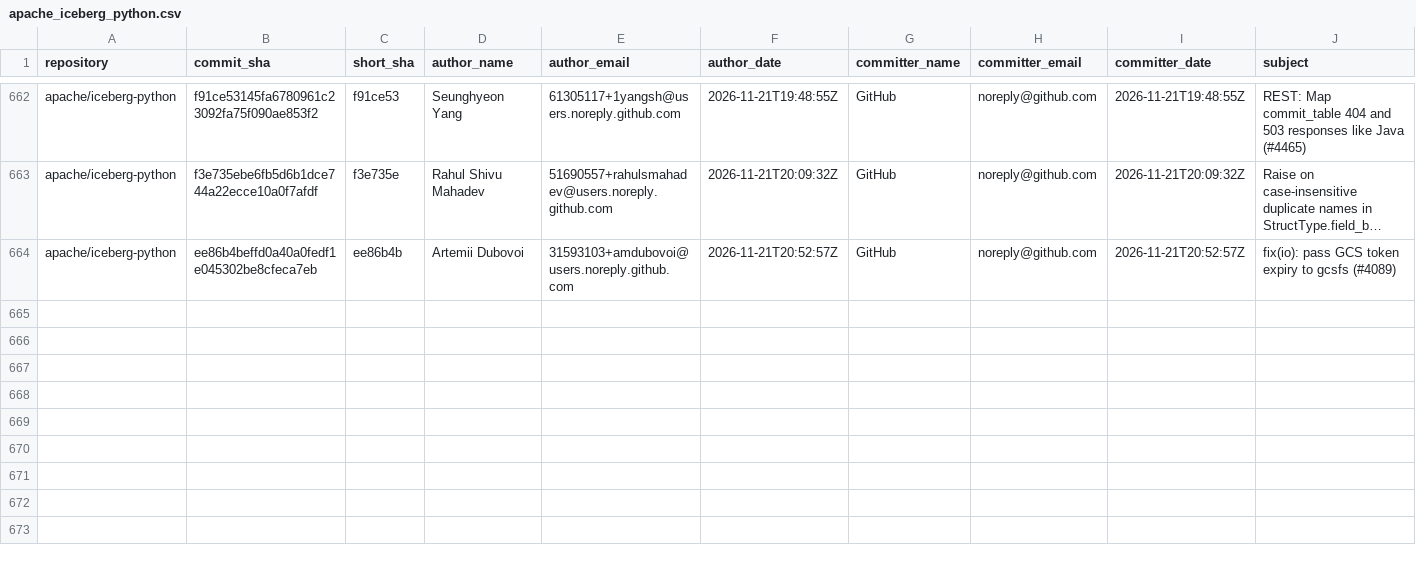
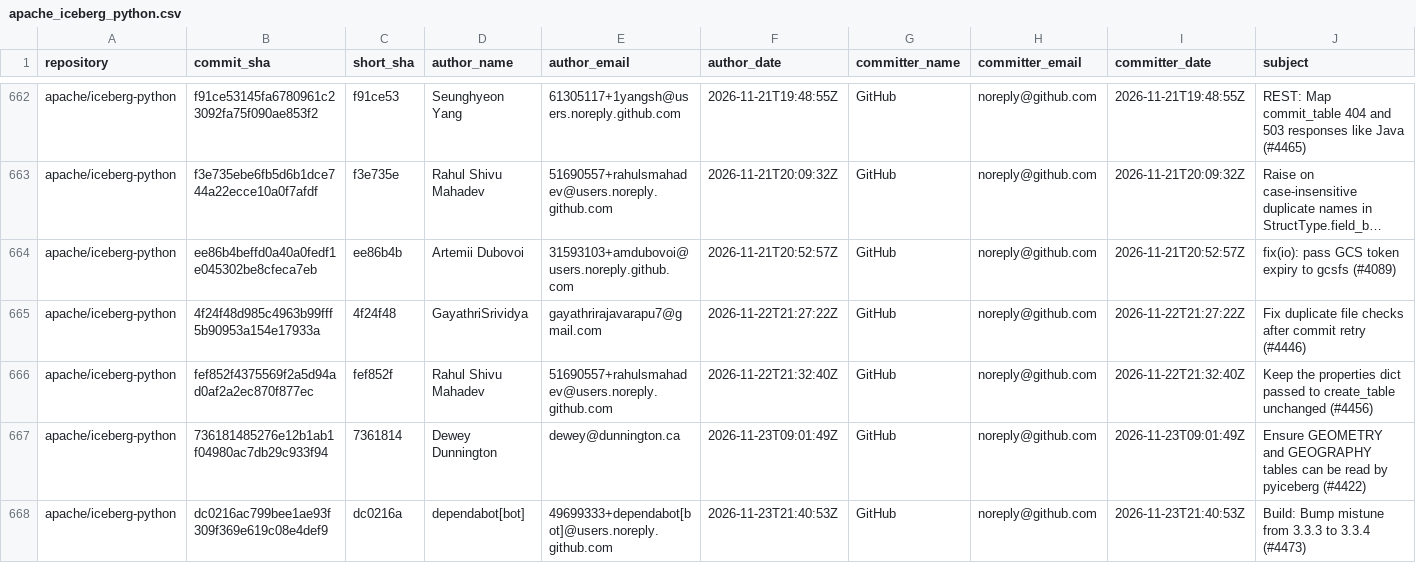
Before and after one commit to kevinjqliu/iceberg-activity-tracker, a CSV file: data/commits/apache_iceberg_python.csv, drawn as a sheet; only a part is shown, gaps mark what is left out; long unchanged cells end in …; rows hold the shown columns only; the diff names each change by its address in the sheet, - before the commit and + after, or states it on an @@ line.

```diff
--- a/data/commits/apache_iceberg_python.csv
+++ b/data/commits/apache_iceberg_python.csv
+row 665: apache/iceberg-python | 4f24f48d985c4963b99fff5b90953a154e17933a | 4f24f48 | GayathriSrividya | gayathrirajavarapu7@gmail.com | 2026-11-22T21:27:22Z | GitHub | noreply@github.com | 2026-11-22T21:27:22Z | Fix duplicate file checks after commit retry (#4446)
+row 666: apache/iceberg-python | fef852f4375569f2a5d94ad0af2a2ec870f877ec | fef852f | Rahul Shivu Mahadev | 51690557+rahulsmahadev@users.noreply.github.com | 2026-11-22T21:32:40Z | GitHub | noreply@github.com | 2026-11-22T21:32:40Z | Keep the properties dict passed to create_table unchanged (#4456)
+row 667: apache/iceberg-python | 736181485276e12b1ab1f04980ac7db29c933f94 | 7361814 | Dewey Dunnington | dewey@dunnington.ca | 2026-11-23T09:01:49Z | GitHub | noreply@github.com | 2026-11-23T09:01:49Z | Ensure GEOMETRY and GEOGRAPHY tables can be read by pyiceberg (#4422)
+row 668: apache/iceberg-python | dc0216ac799bee1ae93f309f369e619c08e4def9 | dc0216a | dependabot[bot] | 49699333+dependabot[bot]@users.noreply.github.com | 2026-11-23T21:40:53Z | GitHub | noreply@github.com | 2026-11-23T21:40:53Z | Build: Bump mistune from 3.3.3 to 3.3.4 (#4473)
```
Also changed, not shown: 4 other files.
